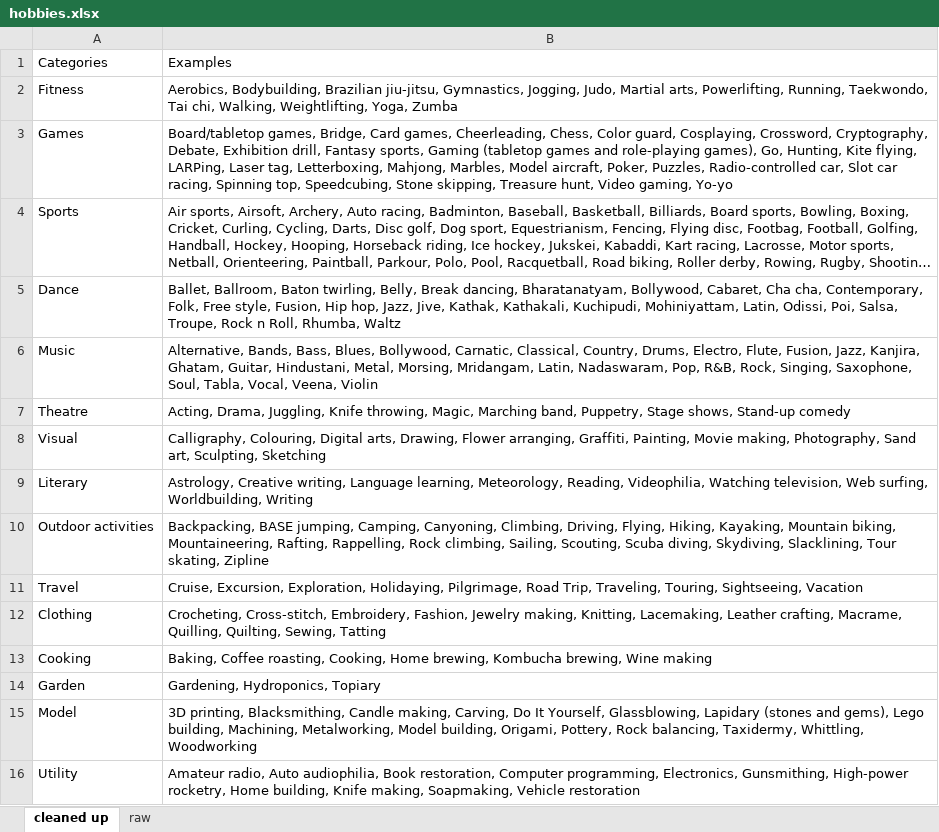
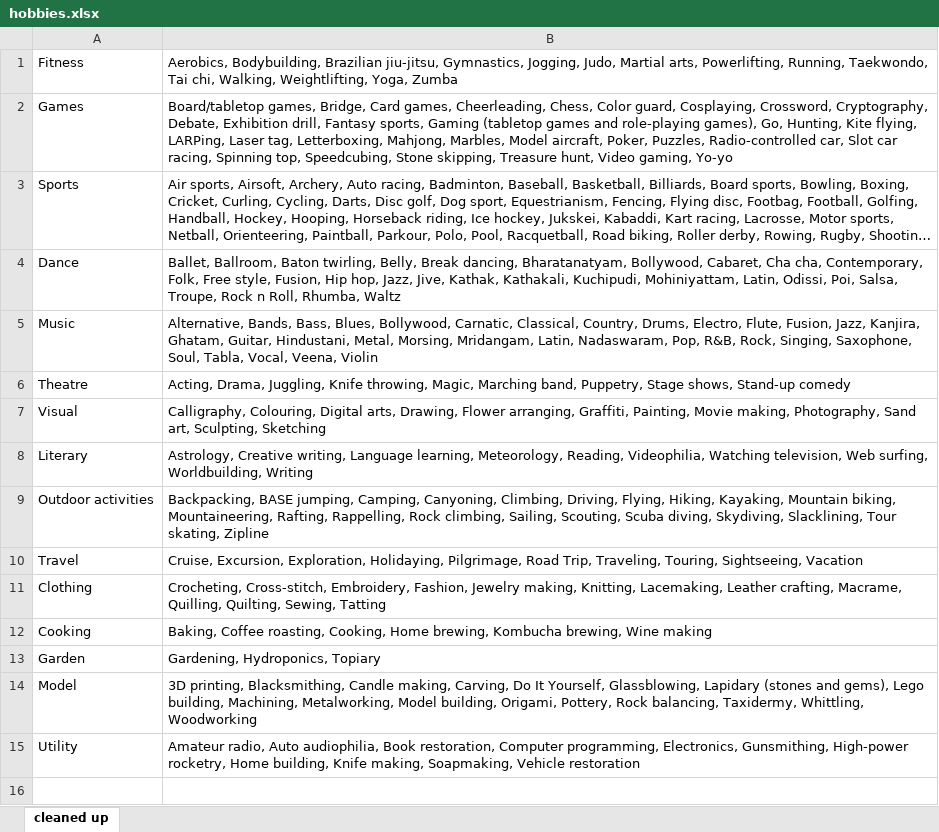
Before and after one commit to gordonlin-dev/MeetUT, an Excel workbook: backend_onboarding/API/DataSource/hobbies.xlsx, sheet cleaned up, drawn as a sheet; long unchanged cells end in …; values as stored, in another font and other column widths than the file's, no borders; the diff names each change by its address in the sheet, - before the commit and + after, or states it on an @@ line.

```diff
--- a/backend_onboarding/API/DataSource/hobbies.xlsx (sheet cleaned up)
+++ b/backend_onboarding/API/DataSource/hobbies.xlsx (sheet cleaned up)
-sheet tab: raw
-row 1: Categories | Examples
```
Also changed, not shown: backend_onboarding/API/DataSource/programs_of_study_list.xlsx, 16 other files.
